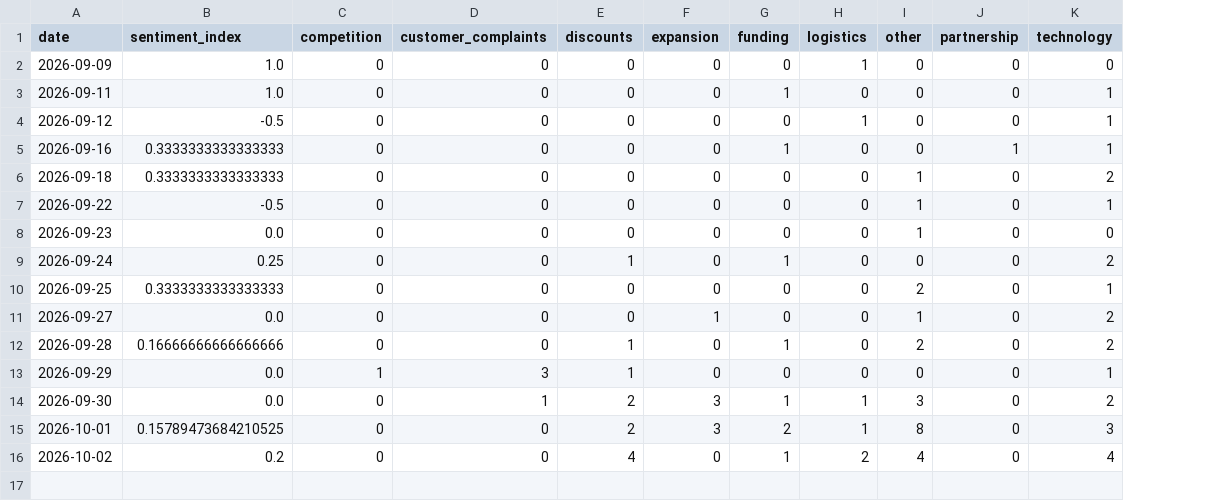
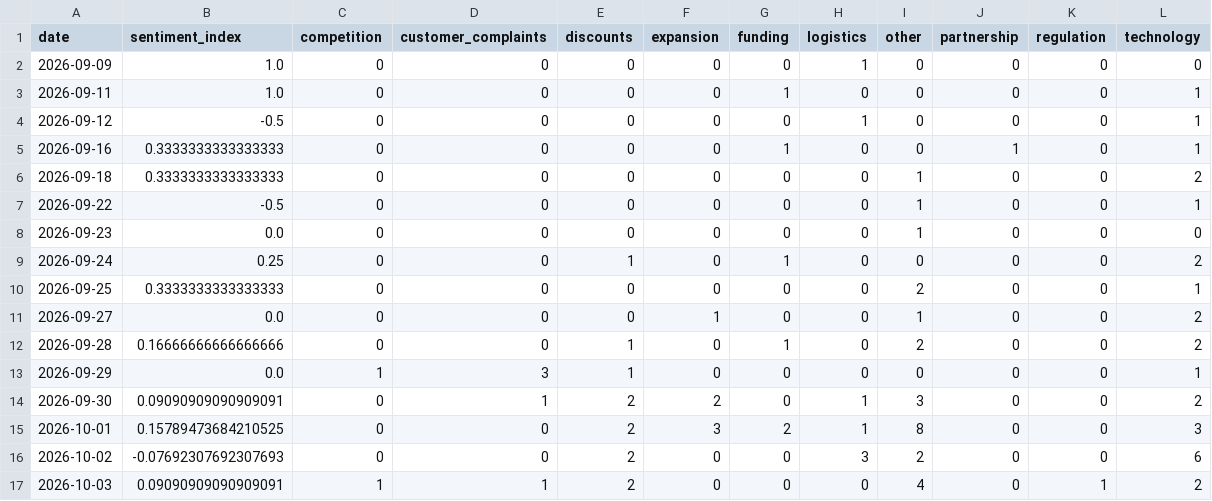
Before and after one commit to akanksha726/Infosys-Springboard, a CSV file: data/processed/daily_market_metrics.csv, drawn as a sheet; addresses are those after the commit; the diff names each change by its address in the sheet, - before the commit and + after, or states it on an @@ line.

```diff
--- a/data/processed/daily_market_metrics.csv
+++ b/data/processed/daily_market_metrics.csv
+column K (regulation), rows 2-16: all 0
-B14 (sentiment_index): 0.0
+B14 (sentiment_index): 0.09090909090909091
-F14 (expansion): 3
+F14 (expansion): 2
-G14 (funding): 1
+G14 (funding): 0
-B16 (sentiment_index): 0.2
+B16 (sentiment_index): -0.07692307692307693
-E16 (discounts): 4
+E16 (discounts): 2
-G16 (funding): 1
+G16 (funding): 0
-H16 (logistics): 2
+H16 (logistics): 3
-I16 (other): 4
+I16 (other): 2
-L16 (technology): 4
+L16 (technology): 6
+row 17: 2026-10-03 | 0.09090909090909091 | 1 | 1 | 2 | 0 | 0 | 0 | 4 | 0 | 1 | 2
```
Also changed, not shown: data/processed/brand_daily_metrics.csv, data/processed/market_forecast_history.csv, 1 other file.
